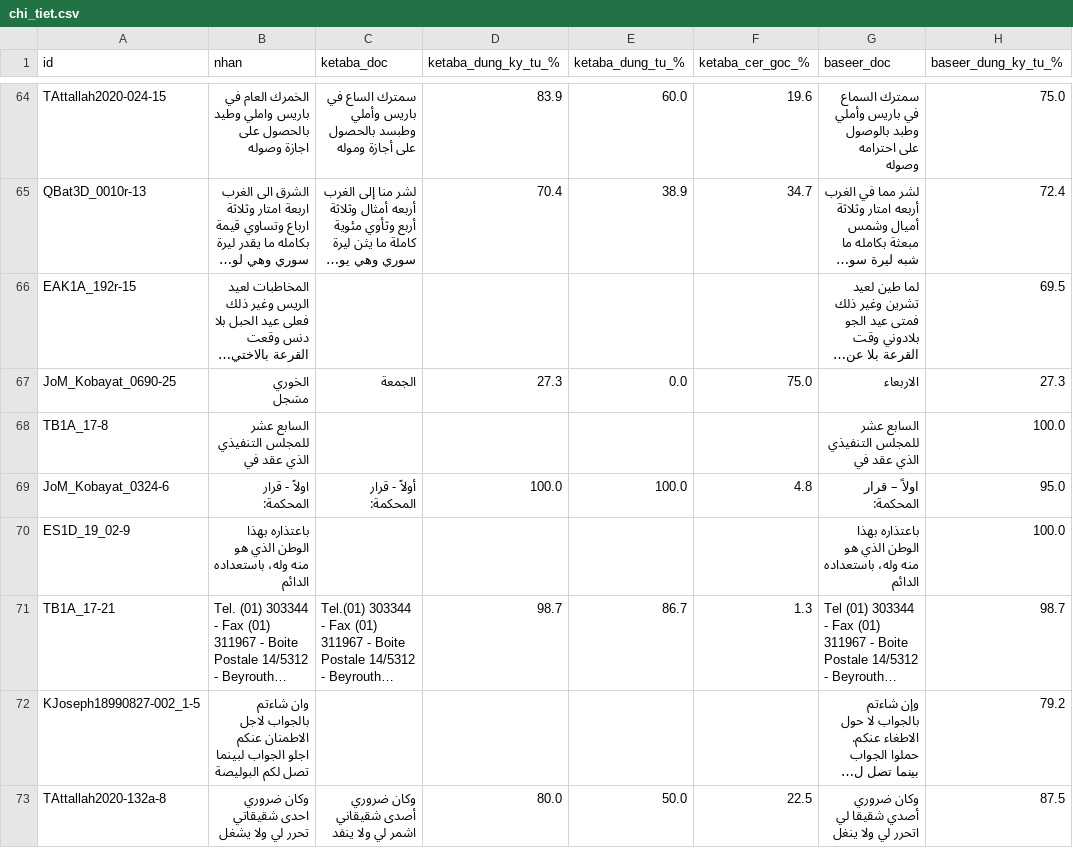
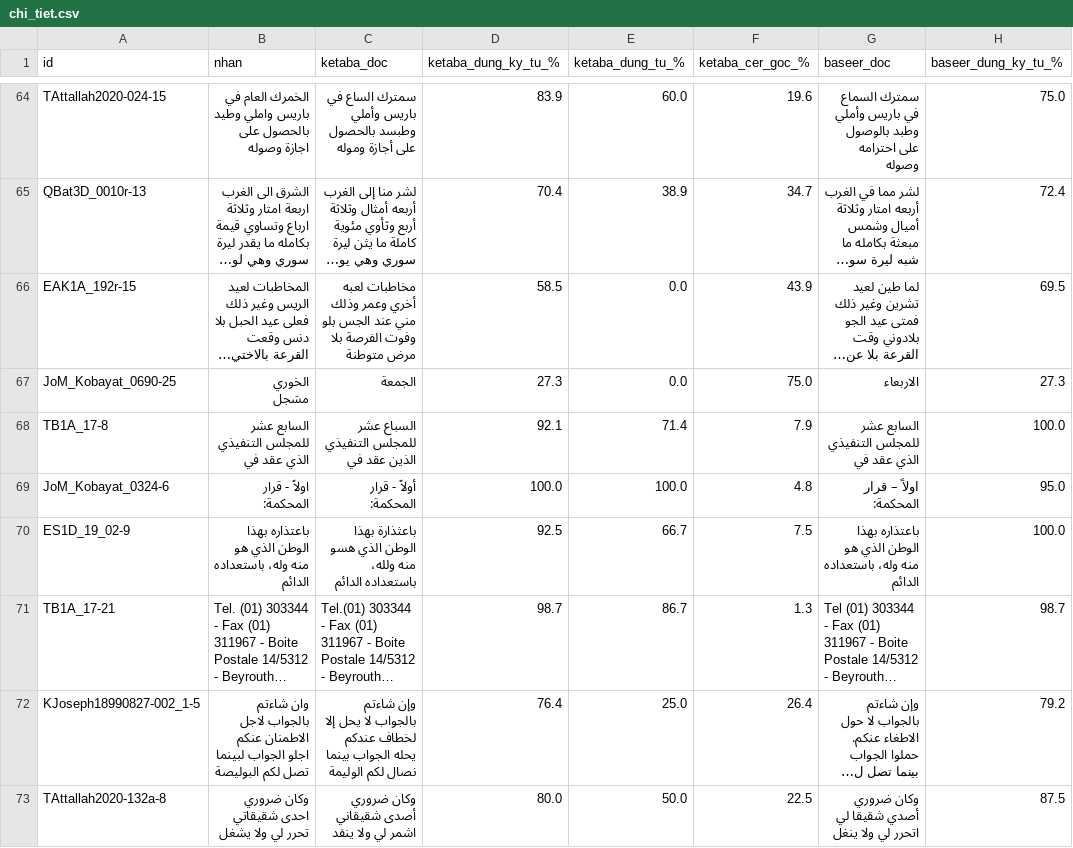
Before and after one commit to khanhkhmt/ocr-bench, a CSV file: htr_eval_muharaf_n500/chi_tiet.csv, drawn as a sheet; only a part is shown, gaps mark what is left out; long unchanged cells end in …; the diff covers the shown part only; the diff names each change by its address in the sheet, - before the commit and + after, or states it on an @@ line.

Commit message:
htr_eval 2026-10-12 03:44 UTC: đang chấm ketaba 48/500

```diff
--- a/htr_eval_muharaf_n500/chi_tiet.csv
+++ b/htr_eval_muharaf_n500/chi_tiet.csv
-C66 (ketaba_doc): (empty)
+C66 (ketaba_doc): مخاطبات لعبه أخري وعمر وذلك مني عند الجس بلو وفوت الفرصة بلا مرض متوطنة
-D66 (ketaba_dung_ky_tu_%): (empty)
+D66 (ketaba_dung_ky_tu_%): 58.5
-E66 (ketaba_dung_tu_%): (empty)
+E66 (ketaba_dung_tu_%): 0.0
-F66 (ketaba_cer_goc_%): (empty)
+F66 (ketaba_cer_goc_%): 43.9
-C68 (ketaba_doc): (empty)
+C68 (ketaba_doc): السباع عشر للمجلس التنفيذي الذين عقد في
-D68 (ketaba_dung_ky_tu_%): (empty)
+D68 (ketaba_dung_ky_tu_%): 92.1
-E68 (ketaba_dung_tu_%): (empty)
+E68 (ketaba_dung_tu_%): 71.4
-F68 (ketaba_cer_goc_%): (empty)
+F68 (ketaba_cer_goc_%): 7.9
-C70 (ketaba_doc): (empty)
+C70 (ketaba_doc): باعثذارة بهذا الوطن الذي هسو منه ولله، باستعداده الدائم
-D70 (ketaba_dung_ky_tu_%): (empty)
+D70 (ketaba_dung_ky_tu_%): 92.5
-E70 (ketaba_dung_tu_%): (empty)
+E70 (ketaba_dung_tu_%): 66.7
-F70 (ketaba_cer_goc_%): (empty)
+F70 (ketaba_cer_goc_%): 7.5
-C72 (ketaba_doc): (empty)
+C72 (ketaba_doc): وإن شاءتم بالجواب لا يحل إلا لخطاف عندكم يحله الجواب بينما نصال لكم الوليمة
-D72 (ketaba_dung_ky_tu_%): (empty)
+D72 (ketaba_dung_ky_tu_%): 76.4
-E72 (ketaba_dung_tu_%): (empty)
+E72 (ketaba_dung_tu_%): 25.0
-F72 (ketaba_cer_goc_%): (empty)
+F72 (ketaba_cer_goc_%): 26.4
```
Also changed, not shown: 112 edited cells elsewhere in this file, 4 other files.
